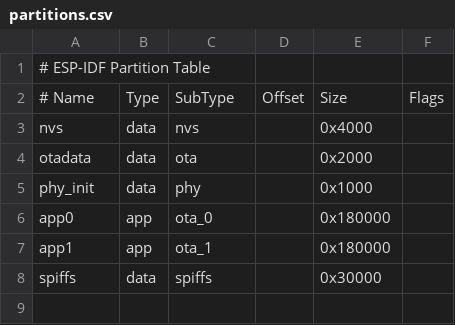
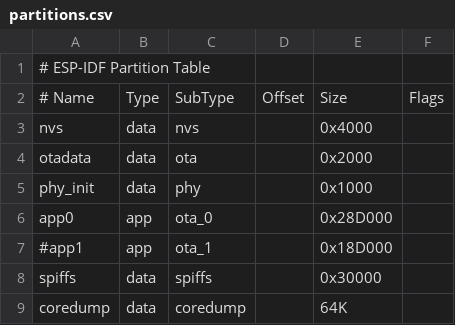
Before and after one commit to DarkZeros/WatchyOS, a CSV file: partitions.csv, drawn as a sheet.

```diff
--- a/partitions.csv
+++ b/partitions.csv
@@ -5,4 +5,5 @@ otadata,  data, ota,     ,  0x2000,
 phy_init, data, phy,     ,  0x1000,
-app0,     app,  ota_0,   , 0x180000,
-app1,     app,  ota_1,   , 0x180000,
+app0,     app,  ota_0,   , 0x28D000,
+#app1,     app,  ota_1,   , 0x18D000,
 spiffs,   data, spiffs,  , 0x30000,
+coredump, data, coredump,,        64K
```
Also changed, not shown: 10 other files.
